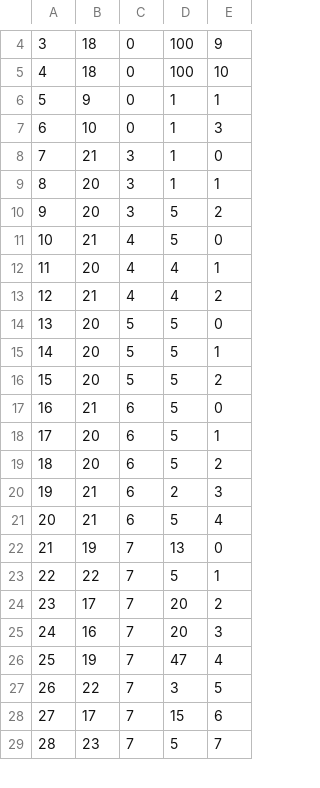
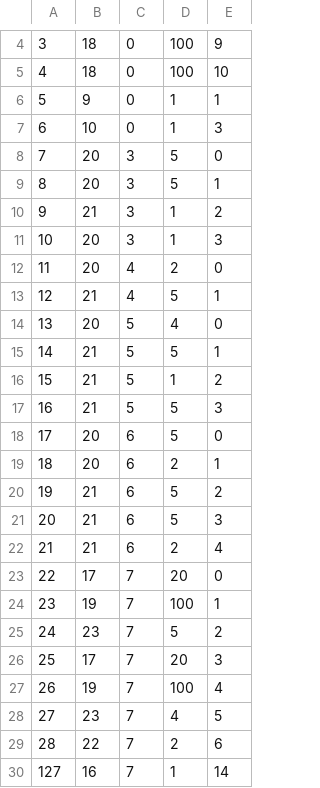
Before and after one commit to belven/SurvivalTest, a CSV file: Source/Tables/InstanceItemData.csv, drawn as a sheet; only a part is shown, gaps mark what is left out; removed rows and columns are numbered as before the commit, all else as after; the diff covers the shown part only; the diff names each change by its address in the sheet, - before the commit and + after, or states it on an @@ line.

```diff
--- a/Source/Tables/InstanceItemData.csv
+++ b/Source/Tables/InstanceItemData.csv
+row 8: 7 | 20 | 3 | 5 | 0
+row 9: 8 | 20 | 3 | 5 | 1
@@ column A renumbered between rows 10 and 124 @@
-E10: 0
+E10: 2
-E11: 1
+E11: 3
-row 10: 9 | 20 | 3 | 5 | 2
+row 12: 11 | 20 | 4 | 2 | 0
-E13: 0
+E13: 1
-row 12: 11 | 20 | 4 | 4 | 1
-row 13: 12 | 21 | 4 | 4 | 2
-D14: 5
+D14: 4
-B15:B16: 20
+B15:B16: 21
-D16: 5
+D16: 1
+row 17: 16 | 21 | 5 | 5 | 3
-B18: 21
+B18: 20
-D19: 5
+D19: 2
-B20: 20
+B20: 21
-D21: 2
+D21: 5
-D22: 5
+D22: 2
-row 22: 21 | 19 | 7 | 13 | 0
-row 23: 22 | 22 | 7 | 5 | 1
-E23: 2
+E23: 0
+row 24: 23 | 19 | 7 | 100 | 1
+row 25: 24 | 23 | 7 | 5 | 2
-B26: 16
+B26: 17
-D27: 47
+D27: 100
-row 27: 26 | 22 | 7 | 3 | 5
-row 28: 27 | 17 | 7 | 15 | 6
-D28: 5
+D28: 4
-E28: 7
+E28: 5
+row 29: 28 | 22 | 7 | 2 | 6
+row 30: 127 | 16 | 7 | 1 | 14
```
Also changed, not shown: 10 added rows, 1 removed row and 3 edited cells elsewhere in this file, 5 other files.
